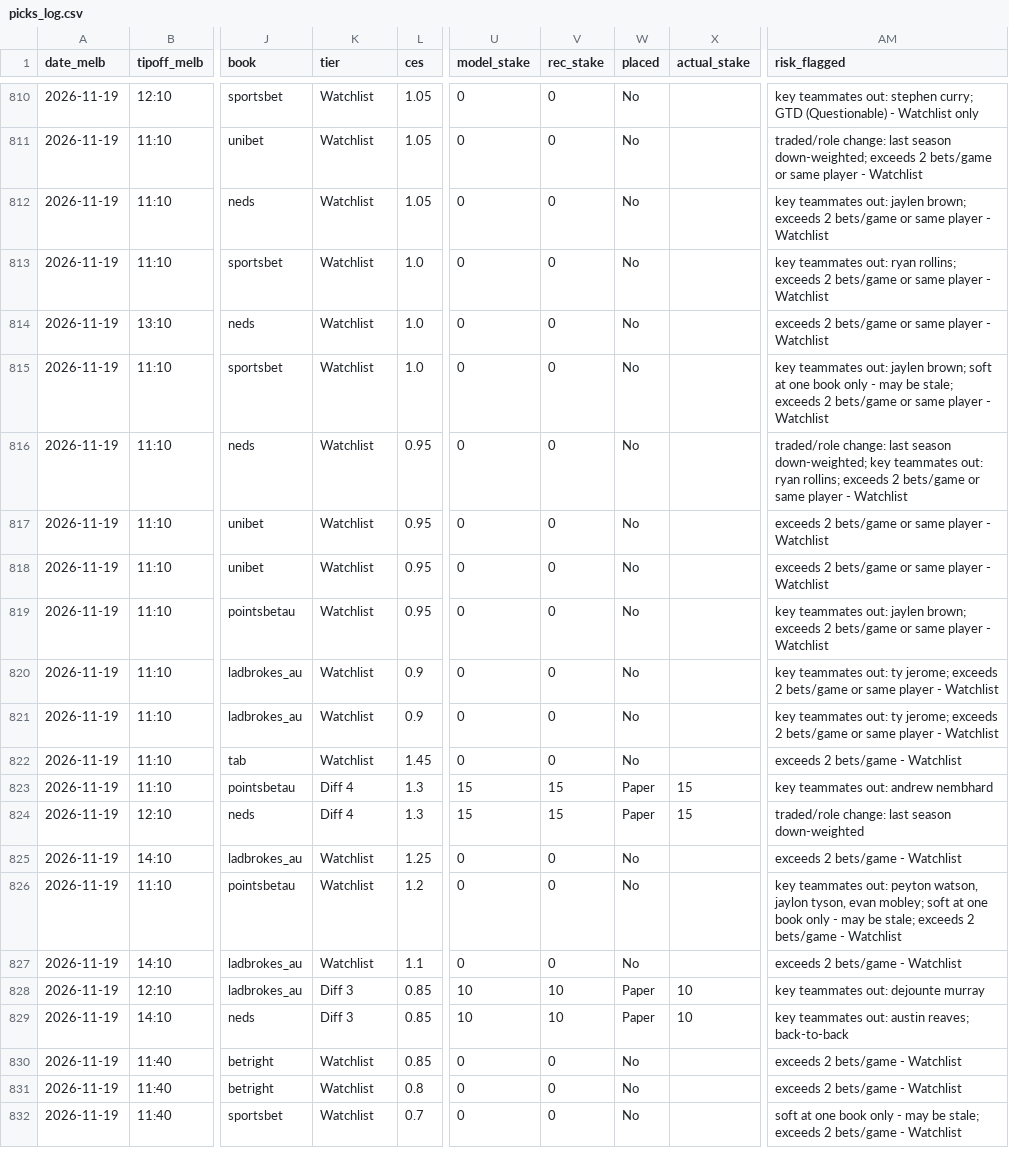
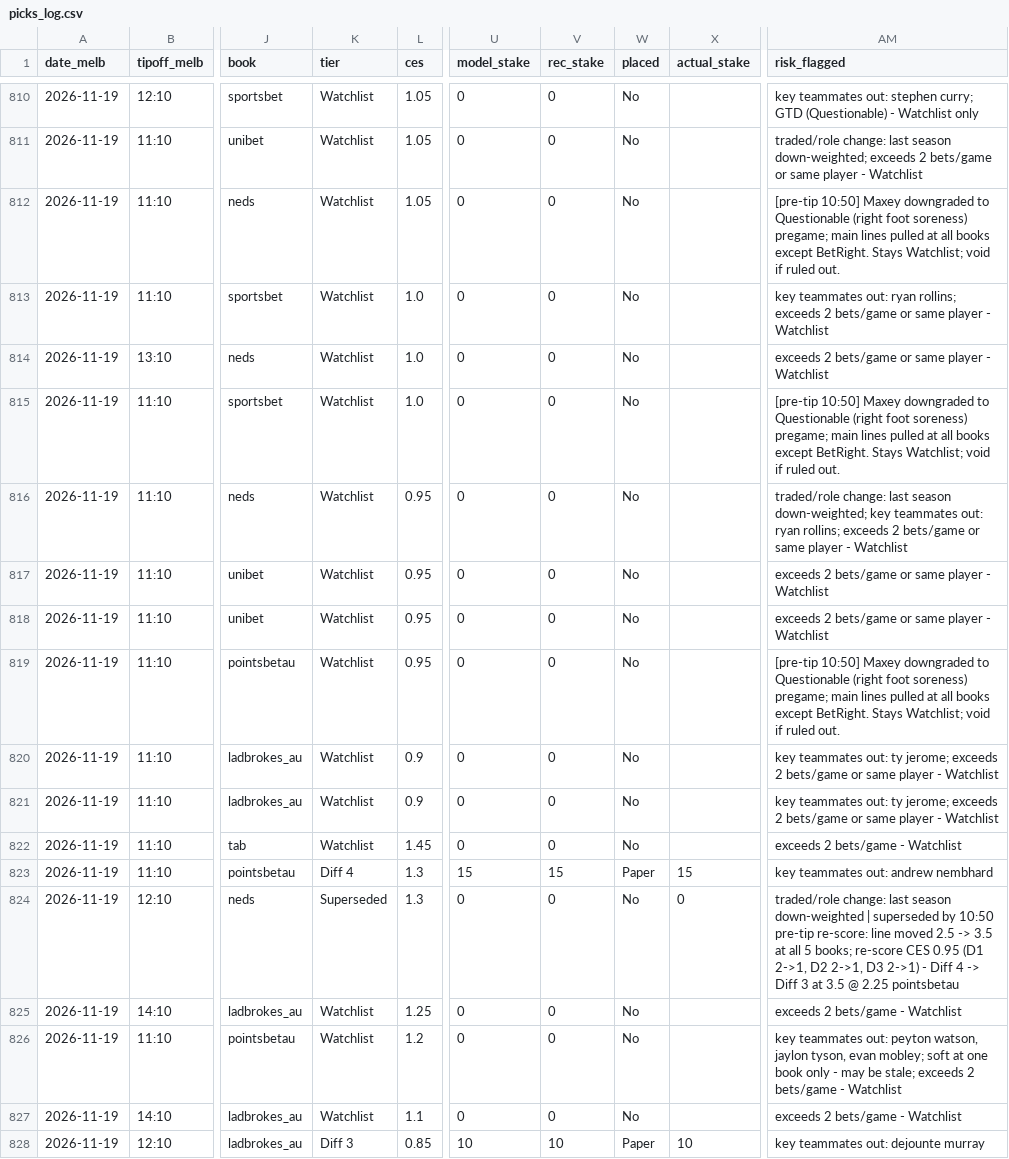
Before and after one commit to darcyedmiston/nba-odds, a CSV file: model/picks_log.csv, drawn as a sheet; only a part is shown, gaps mark what is left out; the shorter side is filled out with more unchanged rows; the diff covers the shown part only; the diff names each change by its address in the sheet, - before the commit and + after, or states it on an @@ line.

```diff
--- a/model/picks_log.csv
+++ b/model/picks_log.csv
-AM812 (risk_flagged): key teammates out: jaylen brown; exceeds 2 bets/game or same player - Watchlist
+AM812 (risk_flagged): [pre-tip 10:50] Maxey downgraded to Questionable (right foot soreness) pregame; main lines pulled at all books except BetRight. Stays Watchlist; void if ruled out.
-AM815 (risk_flagged): key teammates out: jaylen brown; soft at one book only - may be stale; exceeds 2 bets/game or same player - Watchlist
+AM815 (risk_flagged): [pre-tip 10:50] Maxey downgraded to Questionable (right foot soreness) pregame; main lines pulled at all books except BetRight. Stays Watchlist; void if ruled out.
-AM819 (risk_flagged): key teammates out: jaylen brown; exceeds 2 bets/game or same player - Watchlist
+AM819 (risk_flagged): [pre-tip 10:50] Maxey downgraded to Questionable (right foot soreness) pregame; main lines pulled at all books except BetRight. Stays Watchlist; void if ruled out.
-K824 (tier): Diff 4
+K824 (tier): Superseded
-U824 (model_stake): 15
+U824 (model_stake): 0
-V824 (rec_stake): 15
+V824 (rec_stake): 0
-W824 (placed): Paper
+W824 (placed): No
-X824 (actual_stake): 15
+X824 (actual_stake): 0
-AM824 (risk_flagged): …season down-weighted
+AM824 (risk_flagged): …season down-weighted | superseded by 10:50 pre-tip re-score: line moved 2.5 -> 3.5 at all 5 books; re-score CES 0.95 (D1 2->1, D2 2->1, D3 2->1) - Diff 4 -> Diff 3 at 3.5 @ 2.25 pointsbetau
```
Also changed, not shown: 5 added rows and 21 edited cells elsewhere in this file.
